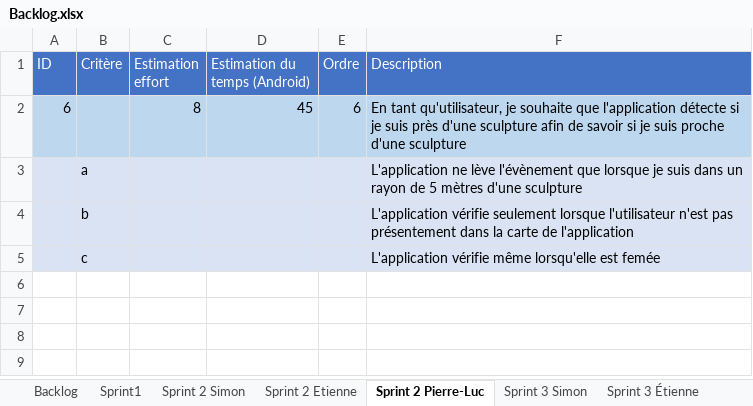
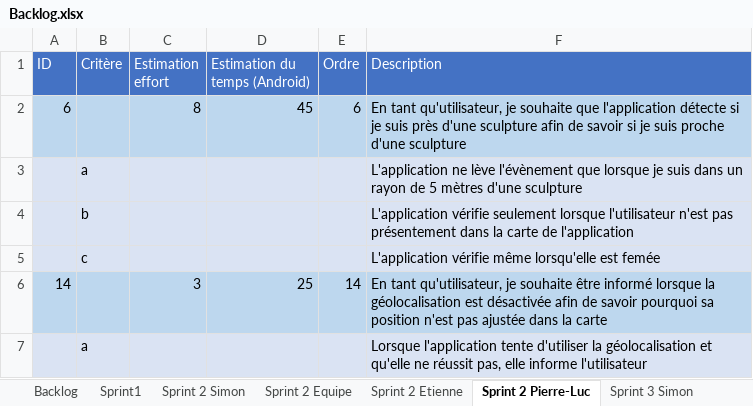
Before and after one commit to Riogun13/Projet-ESP-, an Excel workbook: Backlog.xlsx, sheet Sprint 2 Pierre-Luc, drawn as a sheet; values as stored, in another font and other column widths than the file's, no borders; the diff names each change by its address in the sheet, - before the commit and + after, or states it on an @@ line.

```diff
--- a/Backlog.xlsx (sheet Sprint 2 Pierre-Luc)
+++ b/Backlog.xlsx (sheet Sprint 2 Pierre-Luc)
+sheet tab: Sprint 2 Equipe
+row 6: 14 |  | 3 | 25 | 14 | En tant qu'utilisateur, je souhaite être informé lorsque la géolocalisation est désactivée afin de savoir pourquoi sa position n'est pas ajustée dans la carte
+row 7:  | a |  |  |  | Lorsque l'application tente d'utiliser la géolocalisation et qu'elle ne réussit pas, elle informe l'utilisateur
```
Also changed, not shown: sheet Backlog, sheet Sprint 3 Simon, sheet Sprint 3 Étienne, sheet Sprint 3 Pierre-Luc, sheet Sprint 2 Etienne, sheet Sprint 2 Simon, 1 other file.
